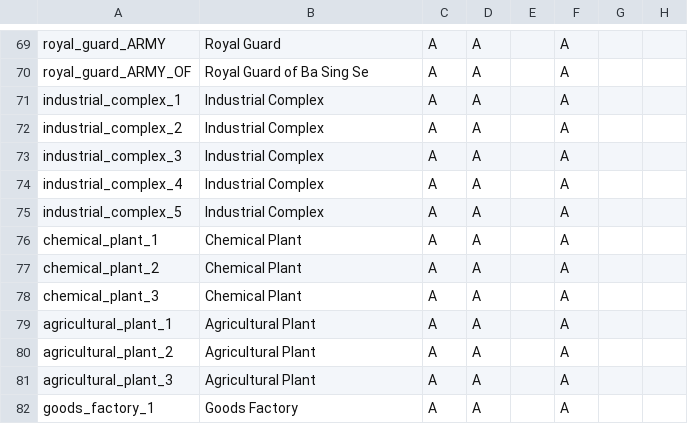
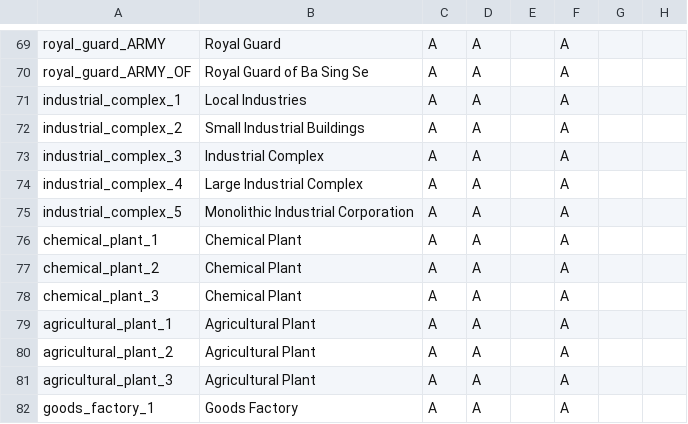
Before and after one commit to Rystic/ATLA-restored, a CSV file: avatar - four nations restored/localisation/ATLA_buildings.csv, drawn as a sheet; only a part is shown, gaps mark what is left out; the diff names each change by its address in the sheet, - before the commit and + after, or states it on an @@ line.

```diff
--- a/avatar - four nations restored/localisation/ATLA_buildings.csv
+++ b/avatar - four nations restored/localisation/ATLA_buildings.csv
-B71: Industrial Complex
+B71: Local Industries
-B72: Industrial Complex
+B72: Small Industrial Buildings
-B74: Industrial Complex
+B74: Large Industrial Complex
-B75: Industrial Complex
+B75: Monolithic Industrial Corporation
```
Also changed, not shown: avatar - four nations restored/localisation/ATLA_core.csv.
